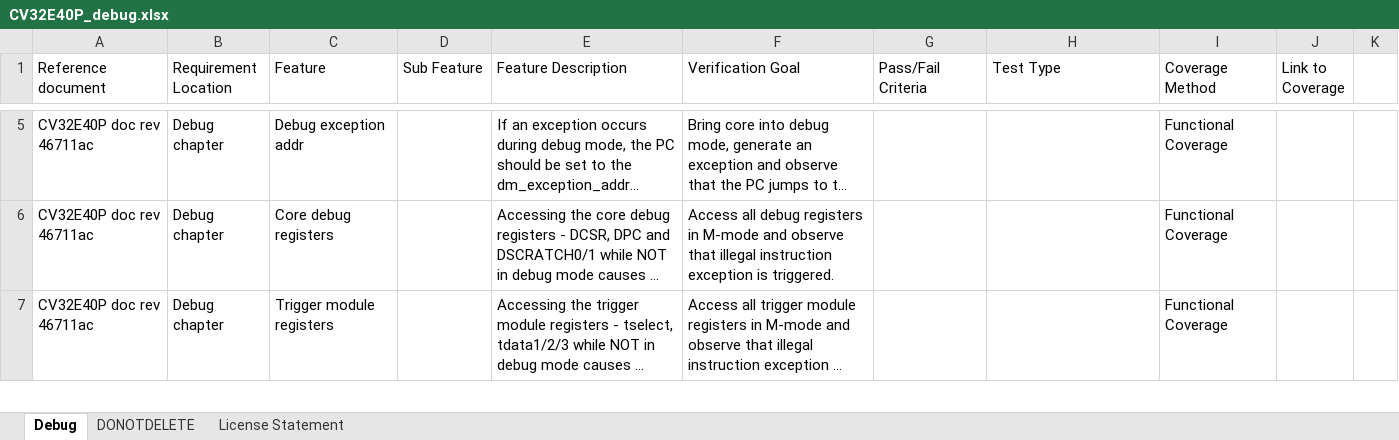
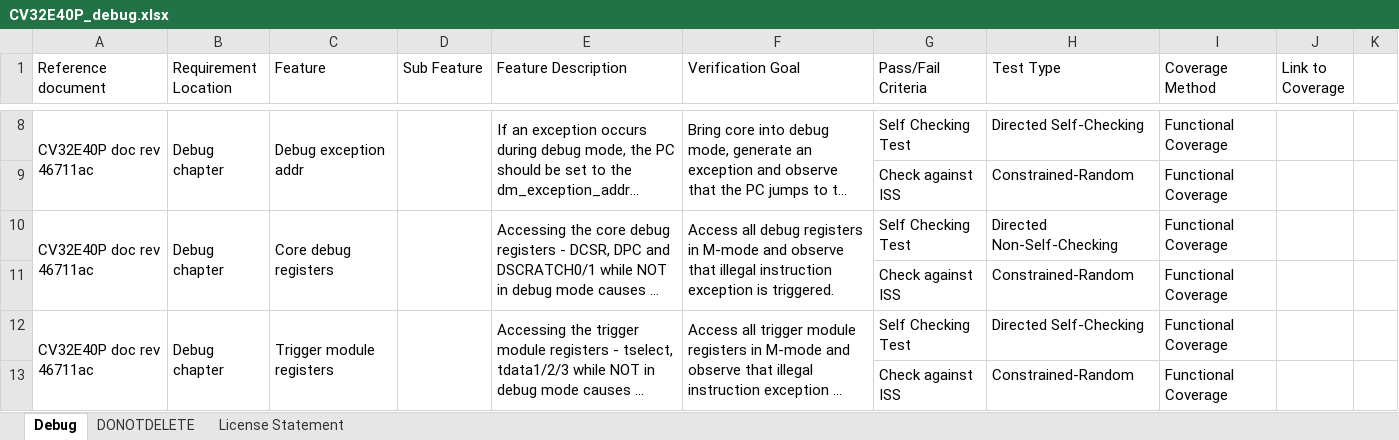
Before and after one commit to openhwgroup/programs, an Excel workbook: verif/CV32E40P/VerificationPlan/debug-trace/CV32E40P_debug.xlsx, sheet Debug, drawn as a sheet; only a part is shown, gaps mark what is left out; long unchanged cells end in …; values as stored, in another font and other column widths than the file's, no cell formats; addresses are those after the commit; the diff covers the shown part only; the diff names each change by its address in the sheet, - before the commit and + after, or states it on an @@ line.

Commit message:
Updated debug vplan with pass/fail criteria and test type.
Signed-off-by: Oystein Knauserud <Oystein.Knauserud@silabs.com>

```diff
--- a/verif/CV32E40P/VerificationPlan/debug-trace/CV32E40P_debug.xlsx (sheet Debug)
+++ b/verif/CV32E40P/VerificationPlan/debug-trace/CV32E40P_debug.xlsx (sheet Debug)
+A8:A9 merged
+B8:B9 merged
+C8:C9 merged
+D8:D9 merged
+E8:E9 merged
+F8:F9 merged
-G8 (Pass/Fail Criteria): (empty)
+G8 (Pass/Fail Criteria): Self Checking Test
-H8 (Test Type): (empty)
+H8 (Test Type): Directed Self-Checking
+row 9:  |  |  |  |  |  | Check against ISS | Constrained-Random | Functional Coverage
+A10:A11 merged
+B10:B11 merged
+C10:C11 merged
+D10:D11 merged
+E10:E11 merged
+F10:F11 merged
-G10 (Pass/Fail Criteria): (empty)
+G10 (Pass/Fail Criteria): Self Checking Test
-H10 (Test Type): (empty)
+H10 (Test Type): Directed Non-Self-Checking
+row 11:  |  |  |  |  |  | Check against ISS | Constrained-Random | Functional Coverage
+A12:A13 merged
+B12:B13 merged
+C12:C13 merged
+D12:D13 merged
+E12:E13 merged
+F12:F13 merged
-G12 (Pass/Fail Criteria): (empty)
+G12 (Pass/Fail Criteria): Self Checking Test
-H12 (Test Type): (empty)
+H12 (Test Type): Directed Self-Checking
+row 13:  |  |  |  |  |  | Check against ISS | Constrained-Random | Functional Coverage
```
Also changed, not shown: 18 added rows, 40 edited cells and merged cells elsewhere in this sheet, cell formats.
